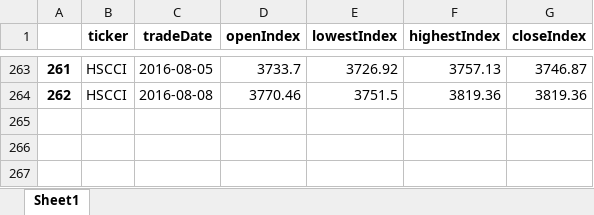
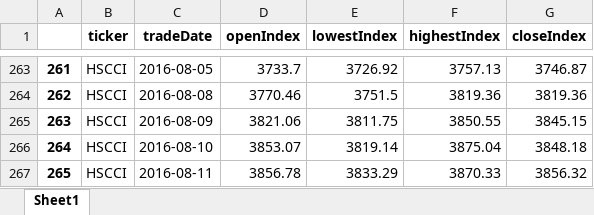
Before and after one commit to cheatm/StockProject, an Excel workbook: HSCCI.xlsx, sheet Sheet1, drawn as a sheet; only a part is shown, gaps mark what is left out; values as stored, in another font and other column widths than the file's, no borders; the diff names each change by its address in the sheet, - before the commit and + after, or states it on an @@ line.

```diff
--- a/HSCCI.xlsx (sheet Sheet1)
+++ b/HSCCI.xlsx (sheet Sheet1)
+row 265: 263 | HSCCI | 2016-08-09 | 3821.06 | 3811.75 | 3850.55 | 3845.15
+row 266: 264 | HSCCI | 2016-08-10 | 3853.07 | 3819.14 | 3875.04 | 3848.18
+row 267: 265 | HSCCI | 2016-08-11 | 3856.78 | 3833.29 | 3870.33 | 3856.32
```
Also changed, not shown: HSC.xlsx, HSCEI.xlsx, 7 other files.
